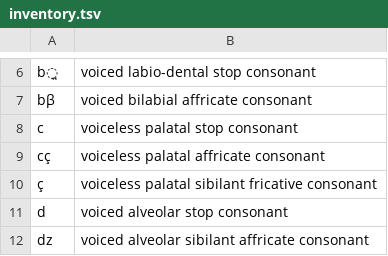
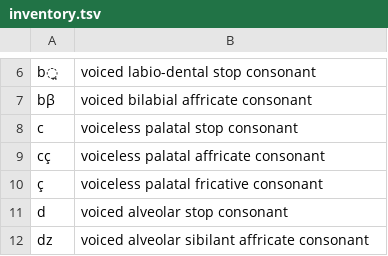
Before and after one commit to tresoldi/merkmal, a TSV file: data/models/descriptive/inventory.tsv, drawn as a sheet; only a part is shown, gaps mark what is left out.

```diff
--- a/data/models/descriptive/inventory.tsv
+++ b/data/models/descriptive/inventory.tsv
@@ -9,3 +9,3 @@ c	voiceless palatal stop consonant
 cç	voiceless palatal affricate consonant
-ç	voiceless palatal sibilant fricative consonant
+ç	voiceless palatal fricative consonant
 d	voiced alveolar stop consonant
```
Also changed, not shown: data/models/distinctive/inventory.tsv, 7 other files.
